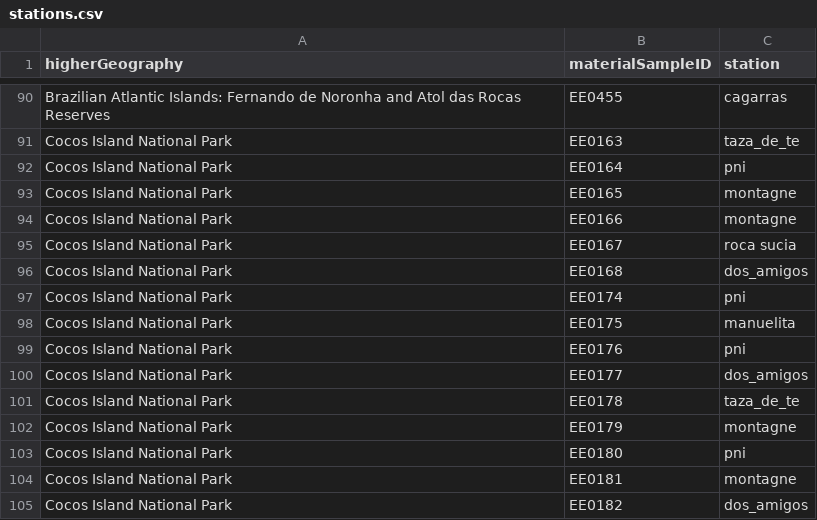
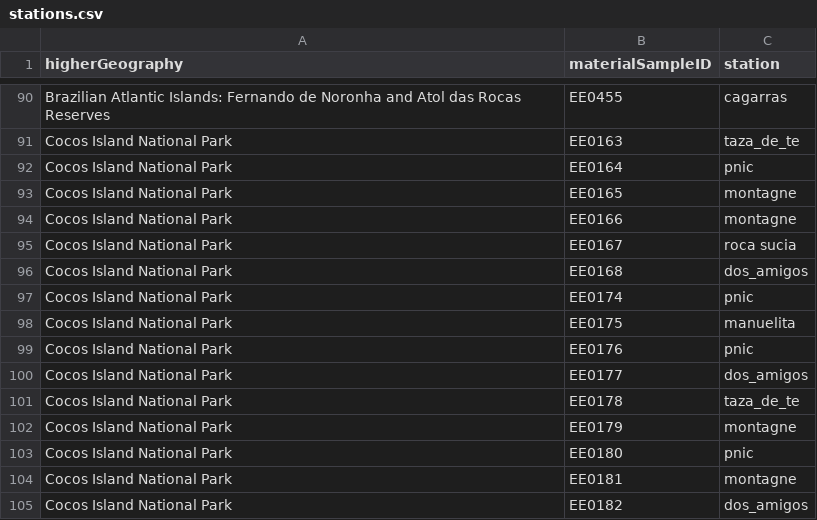
Before and after one commit to iobis/edna-tracker-data, a CSV file: supplementary_info/stations.csv, drawn as a sheet; only a part is shown, gaps mark what is left out.

Commit message:
Update stations.csv

```diff
--- a/supplementary_info/stations.csv
+++ b/supplementary_info/stations.csv
@@ -91,3 +91,3 @@ higherGeography,materialSampleID,station
 "Cocos Island National Park",EE0163,taza_de_te
-"Cocos Island National Park",EE0164,pni
+"Cocos Island National Park",EE0164,pnic
 "Cocos Island National Park",EE0165,montagne
@@ -96,5 +96,5 @@ higherGeography,materialSampleID,station
 "Cocos Island National Park",EE0168,dos_amigos
-"Cocos Island National Park",EE0174,pni
+"Cocos Island National Park",EE0174,pnic
 "Cocos Island National Park",EE0175,manuelita
-"Cocos Island National Park",EE0176,pni
+"Cocos Island National Park",EE0176,pnic
 "Cocos Island National Park",EE0177,dos_amigos
@@ -102,3 +102,3 @@ higherGeography,materialSampleID,station
 "Cocos Island National Park",EE0179,montagne
-"Cocos Island National Park",EE0180,pni
+"Cocos Island National Park",EE0180,pnic
 "Cocos Island National Park",EE0181,montagne
```
